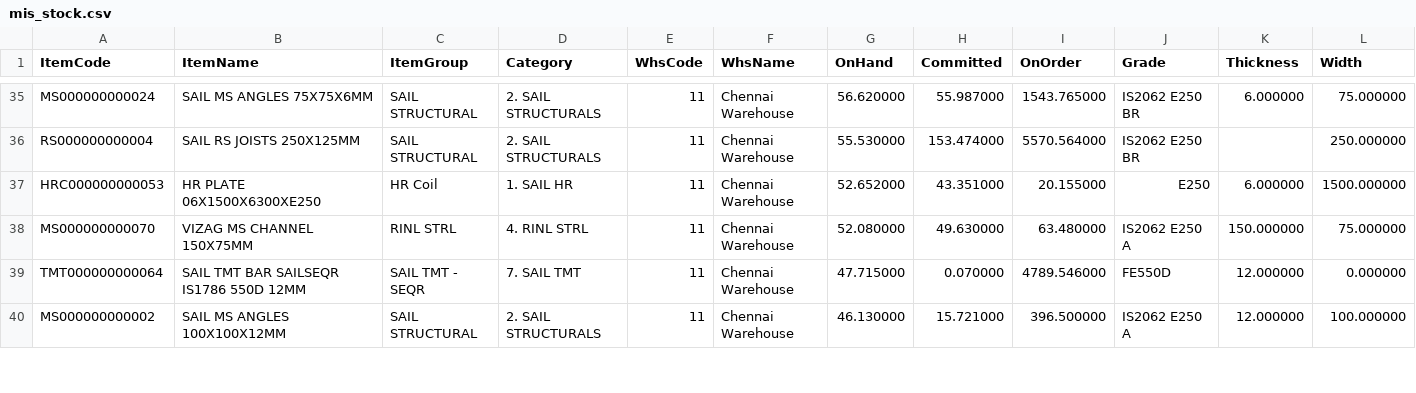
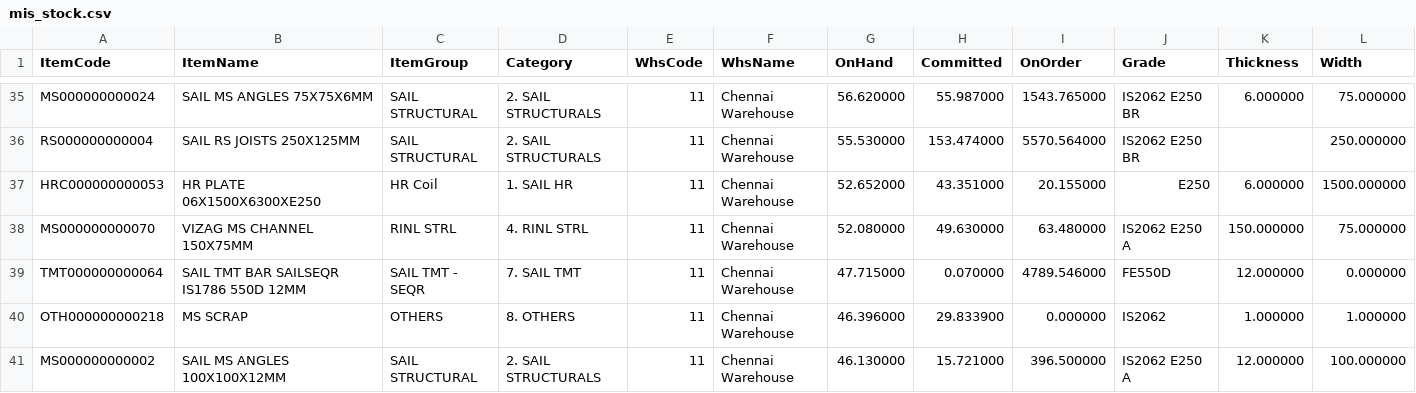
Before and after one commit to BSC23609/mis-portal, a CSV file: stock/mis_stock.csv, drawn as a sheet; only a part is shown, gaps mark what is left out; rows hold the shown columns only; the diff covers the shown part only; the diff names each change by its address in the sheet, - before the commit and + after, or states it on an @@ line.

Commit message:
stock refresh 2026-09-24 18:45

```diff
--- a/stock/mis_stock.csv
+++ b/stock/mis_stock.csv
+row 40: OTH000000000218 | MS SCRAP | OTHERS | 8. OTHERS | 11 | Chennai Warehouse | 46.396000 | 29.833900 | 0.000000 | IS2062 | 1.000000 | 1.000000
```
Also changed, not shown: 7 added rows, 5 removed rows, 2 moved rows and 9 edited cells elsewhere in this file, stock/coils.csv, stock/mis_jobwork_balance.csv, 5 other files.
